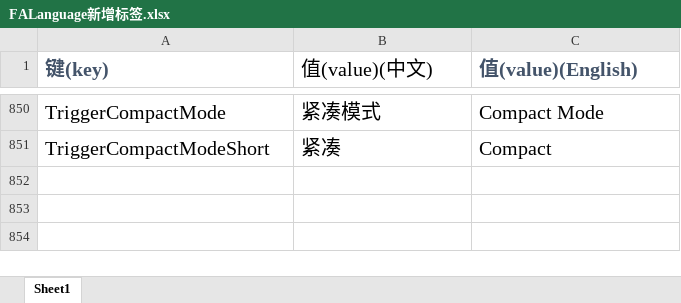
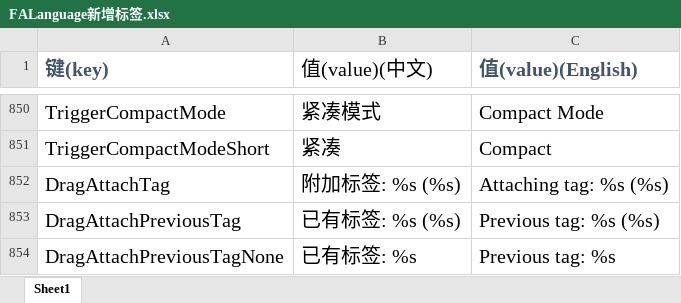
Before and after one commit to handama/FA2sp, an Excel workbook: Supplementary/文档/FALanguage新增标签.xlsx, sheet Sheet1, drawn as a sheet; only a part is shown, gaps mark what is left out; values as stored, in another font and other column widths than the file's, no borders; the diff names each change by its address in the sheet, - before the commit and + after, or states it on an @@ line.

```diff
--- a/Supplementary/文档/FALanguage新增标签.xlsx (sheet Sheet1)
+++ b/Supplementary/文档/FALanguage新增标签.xlsx (sheet Sheet1)
+row 852: DragAttachTag | 附加标签: %s (%s) | Attaching tag: %s (%s)
+row 853: DragAttachPreviousTag | 已有标签: %s (%s) | Previous tag: %s (%s)
+row 854: DragAttachPreviousTagNone | 已有标签: %s | Previous tag: %s
```
Also changed, not shown: 26 other files.
